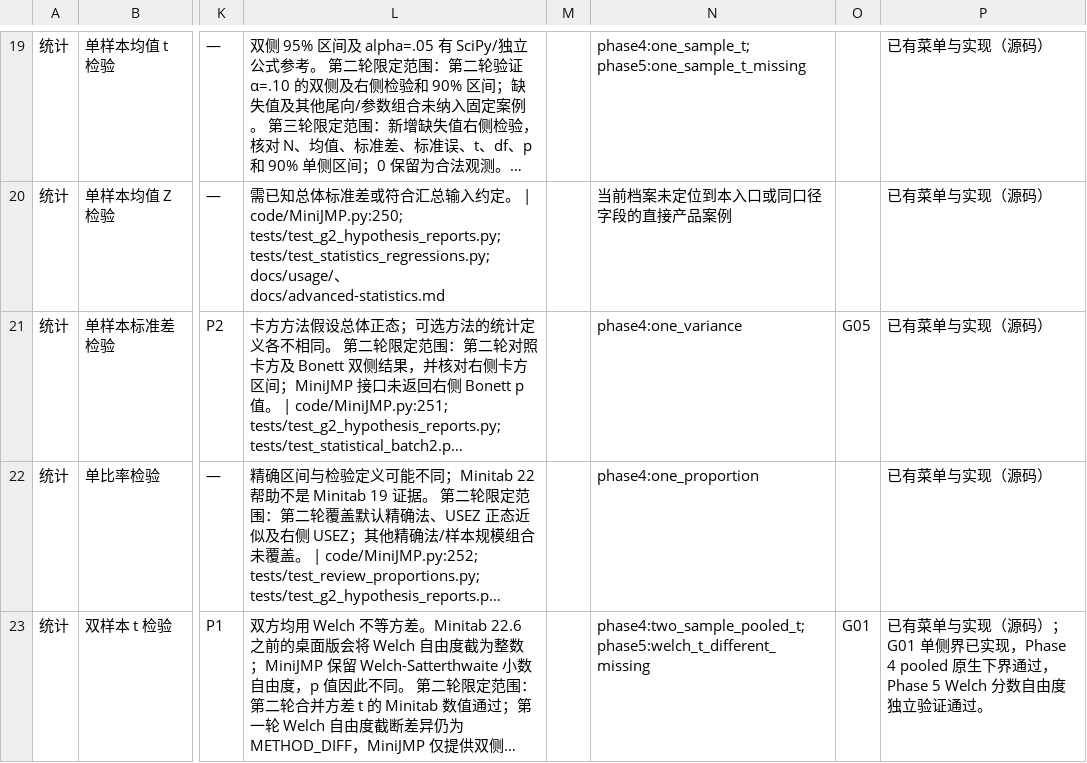
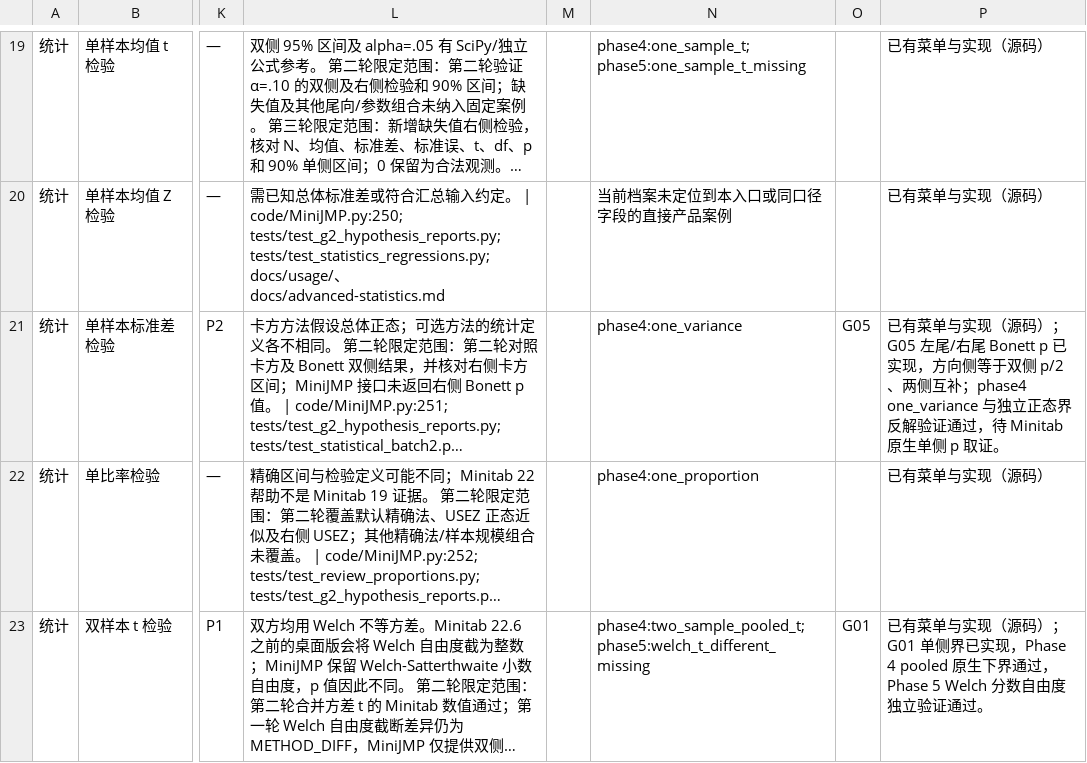
Before and after one commit to summeredge/Minijmp, a CSV file: Out/statistics_minitab19_parity/feature_matrix.csv, drawn as a sheet; only a part is shown, gaps mark what is left out; long unchanged cells end in …; the diff names each change by its address in the sheet, - before the commit and + after, or states it on an @@ line.

Commit message:
feat(stats): add one-sided Bonett variance tests

```diff
--- a/Out/statistics_minitab19_parity/feature_matrix.csv
+++ b/Out/statistics_minitab19_parity/feature_matrix.csv
-P21: …（源码）
+P21: …（源码）；G05 左尾/右尾 Bonett p 已实现，方向侧等于双侧 p/2、两侧互补；phase4 one_variance 与独立正态界反解验证通过，待 Minitab 原生单侧 p 取证。
```
Also changed, not shown: 6 other files.
